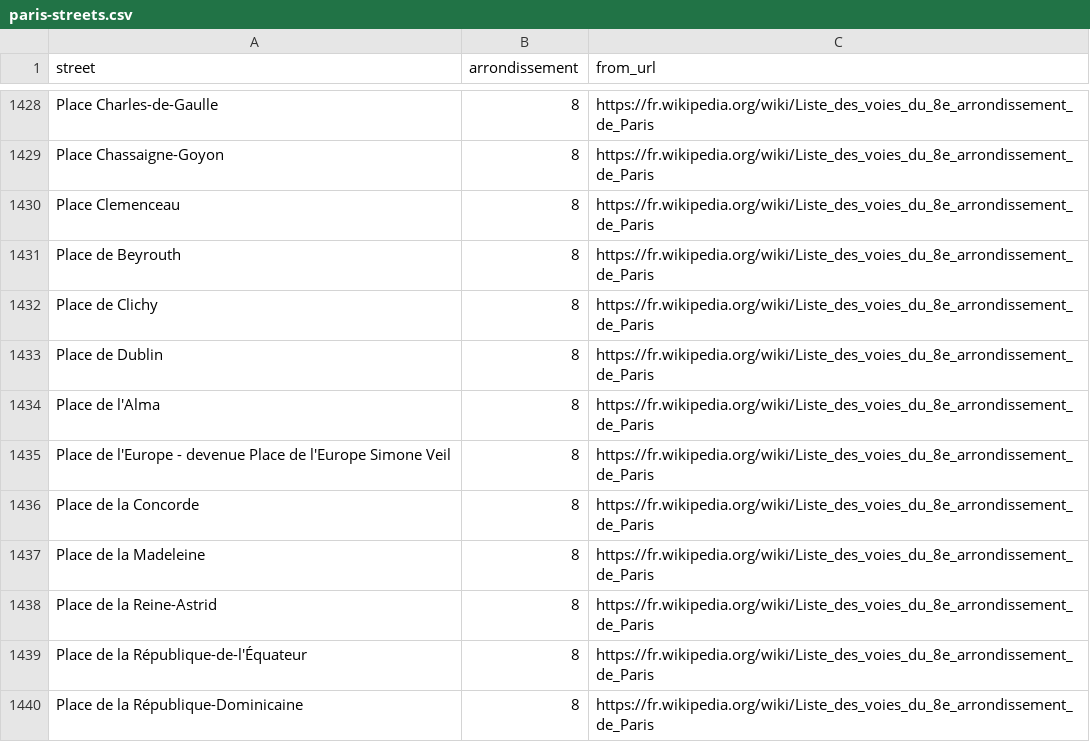
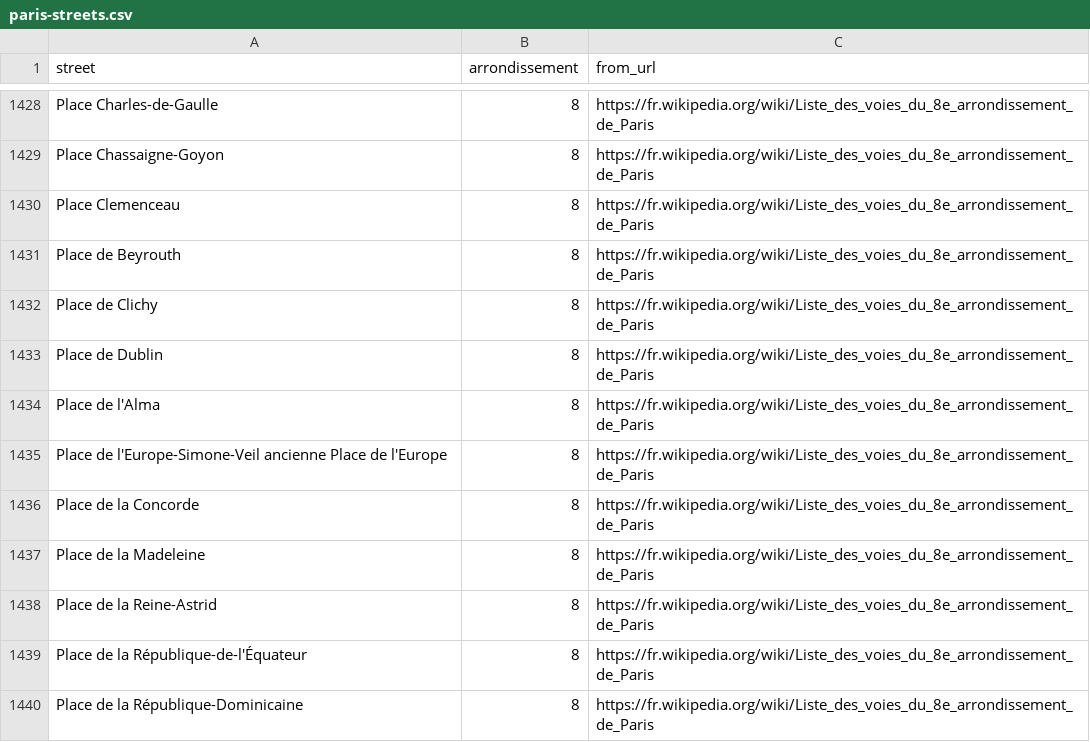
Before and after one commit to lexman/tutorial-scraping-paris-streets, a CSV file: data/paris-streets.csv, drawn as a sheet; only a part is shown, gaps mark what is left out; the diff covers the shown part only.

```diff
--- a/data/paris-streets.csv
+++ b/data/paris-streets.csv
@@ -1434,3 +1434,3 @@ Place de Dublin,8,https://fr.wikipedia.org/wiki/Liste_des_voies_du_8e_arrondisse
 Place de l'Alma,8,https://fr.wikipedia.org/wiki/Liste_des_voies_du_8e_arrondissement_de_Paris
-Place de l'Europe - devenue Place de l'Europe Simone Veil,8,https://fr.wikipedia.org/wiki/Liste_des_voies_du_8e_arrondissement_de_Paris
+Place de l'Europe-Simone-Veil ancienne Place de l'Europe,8,https://fr.wikipedia.org/wiki/Liste_des_voies_du_8e_arrondissement_de_Paris
 Place de la Concorde,8,https://fr.wikipedia.org/wiki/Liste_des_voies_du_8e_arrondissement_de_Paris
```
Also changed, not shown: 7 added rows elsewhere in this file.
